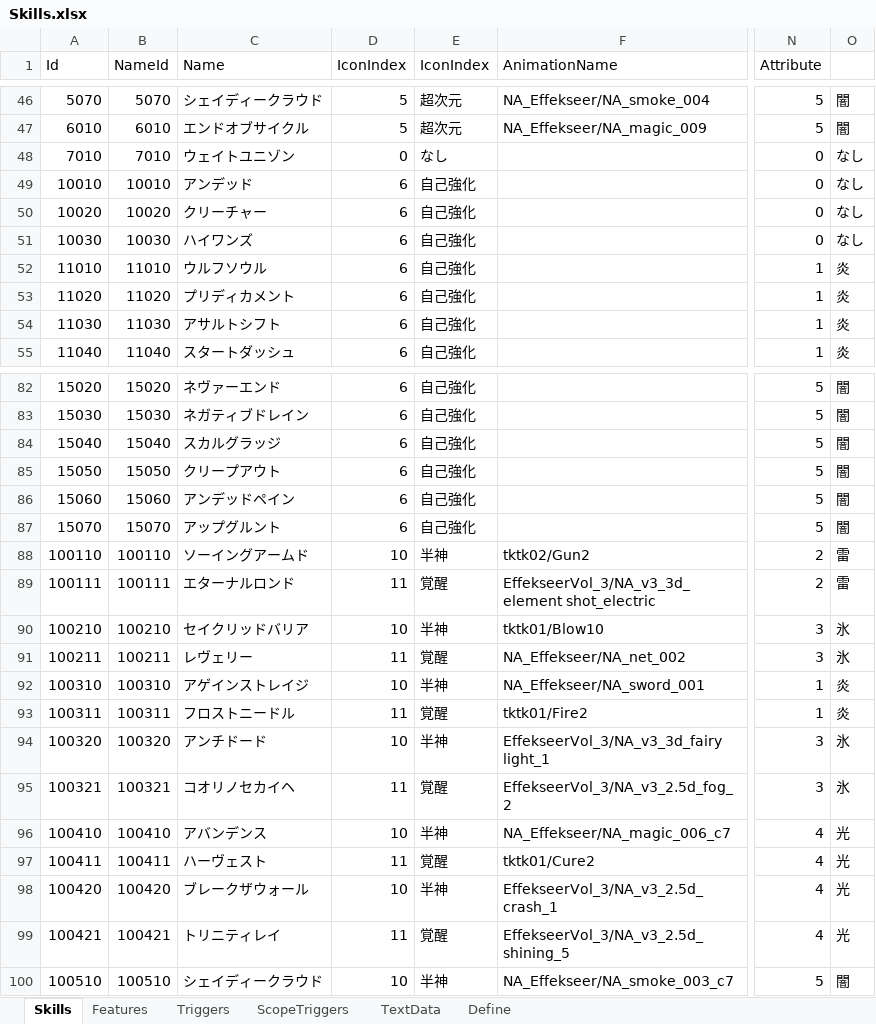
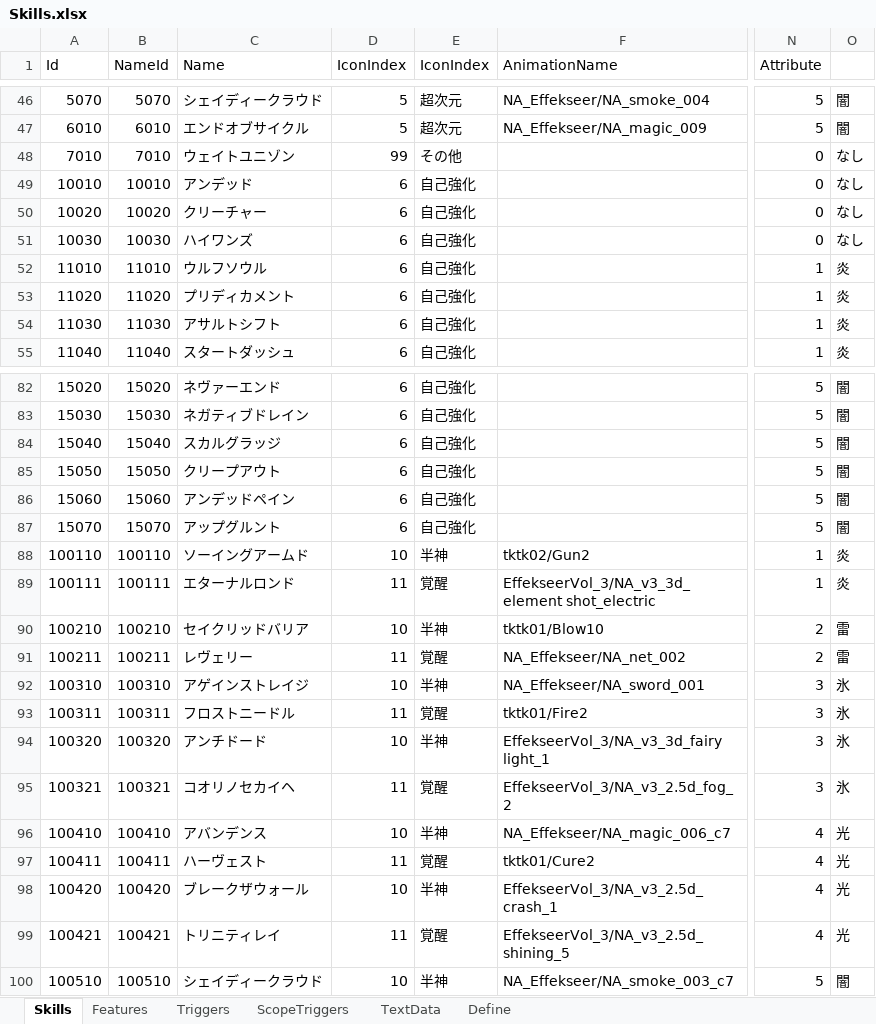
Before and after one commit to seedsclaft/unity, an Excel workbook: Assets/Data/Skills.xlsx, sheet Skills, drawn as a sheet; only a part is shown, gaps mark what is left out; values as stored, in another font and other column widths than the file's, no borders; the diff names each change by its address in the sheet, - before the commit and + after, or states it on an @@ line.

```diff
--- a/Assets/Data/Skills.xlsx (sheet Skills)
+++ b/Assets/Data/Skills.xlsx (sheet Skills)
-D48 (IconIndex): 0
+D48 (IconIndex): 99
-E48 (IconIndex): なし
+E48 (IconIndex): その他
-N88:N89 (Attribute): 2
+N88:N89 (Attribute): 1
-O88:O89: 雷
+O88:O89: 炎
-N90:N91 (Attribute): 3
+N90:N91 (Attribute): 2
-O90:O91: 氷
+O90:O91: 雷
-N92:N93 (Attribute): 1
+N92:N93 (Attribute): 3
-O92:O93: 炎
+O92:O93: 氷
```
Also changed, not shown: sheet Define, Assets/Data/Actors.xlsx, 42 other files.
